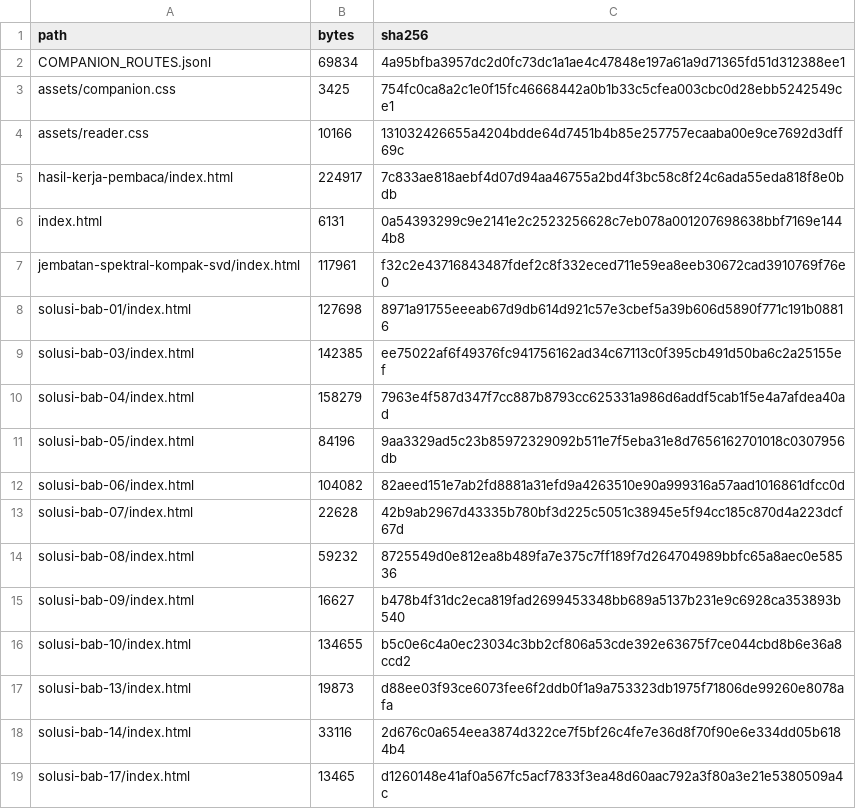
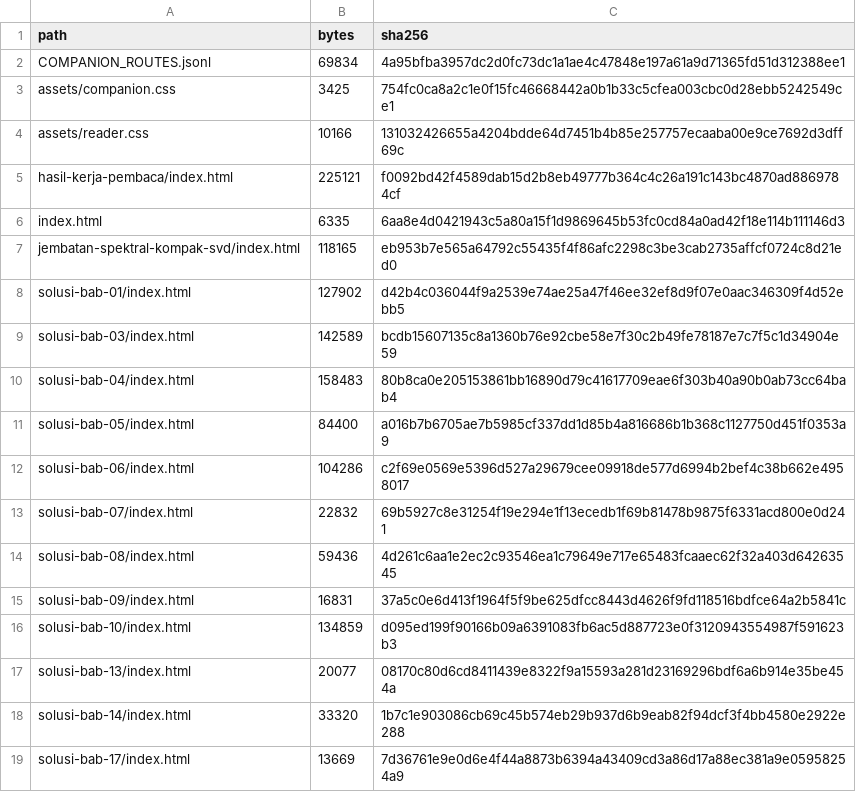
Before and after one commit to KokunoYumeto/functional-analysis-erdman-id, a CSV file: output/html-companion/MANIFEST.csv, drawn as a sheet.

```diff
--- a/output/html-companion/MANIFEST.csv
+++ b/output/html-companion/MANIFEST.csv
@@ -4,16 +4,16 @@ assets/companion.css,3425,754fc0ca8a2c1e0f15fc46668442a0b1b33c5cfea003cbc0d28ebb
 assets/reader.css,10166,131032426655a4204bdde64d7451b4b85e257757ecaaba00e9ce7692d3dff69c
-hasil-kerja-pembaca/index.html,224917,7c833ae818aebf4d07d94aa46755a2bd4f3bc58c8f24c6ada55eda818f8e0bdb
-index.html,6131,0a54393299c9e2141e2c2523256628c7eb078a001207698638bbf7169e1444b8
-jembatan-spektral-kompak-svd/index.html,117961,f32c2e43716843487fdef2c8f332eced711e59ea8eeb30672cad3910769f76e0
-solusi-bab-01/index.html,127698,8971a91755eeeab67d9db614d921c57e3cbef5a39b606d5890f771c191b08816
-solusi-bab-03/index.html,142385,ee75022af6f49376fc941756162ad34c67113c0f395cb491d50ba6c2a25155ef
-solusi-bab-04/index.html,158279,7963e4f587d347f7cc887b8793cc625331a986d6addf5cab1f5e4a7afdea40ad
-solusi-bab-05/index.html,84196,9aa3329ad5c23b85972329092b511e7f5eba31e8d7656162701018c0307956db
-solusi-bab-06/index.html,104082,82aeed151e7ab2fd8881a31efd9a4263510e90a999316a57aad1016861dfcc0d
-solusi-bab-07/index.html,22628,42b9ab2967d43335b780bf3d225c5051c38945e5f94cc185c870d4a223dcf67d
-solusi-bab-08/index.html,59232,8725549d0e812ea8b489fa7e375c7ff189f7d264704989bbfc65a8aec0e58536
-solusi-bab-09/index.html,16627,b478b4f31dc2eca819fad2699453348bb689a5137b231e9c6928ca353893b540
-solusi-bab-10/index.html,134655,b5c0e6c4a0ec23034c3bb2cf806a53cde392e63675f7ce044cbd8b6e36a8ccd2
-solusi-bab-13/index.html,19873,d88ee03f93ce6073fee6f2ddb0f1a9a753323db1975f71806de99260e8078afa
-solusi-bab-14/index.html,33116,2d676c0a654eea3874d322ce7f5bf26c4fe7e36d8f70f90e6e334dd05b6184b4
-solusi-bab-17/index.html,13465,d1260148e41af0a567fc5acf7833f3ea48d60aac792a3f80a3e21e5380509a4c
+hasil-kerja-pembaca/index.html,225121,f0092bd42f4589dab15d2b8eb49777b364c4c26a191c143bc4870ad8869784cf
+index.html,6335,6aa8e4d0421943c5a80a15f1d9869645b53fc0cd84a0ad42f18e114b111146d3
+jembatan-spektral-kompak-svd/index.html,118165,eb953b7e565a64792c55435f4f86afc2298c3be3cab2735affcf0724c8d21ed0
+solusi-bab-01/index.html,127902,d42b4c036044f9a2539e74ae25a47f46ee32ef8d9f07e0aac346309f4d52ebb5
+solusi-bab-03/index.html,142589,bcdb15607135c8a1360b76e92cbe58e7f30c2b49fe78187e7c7f5c1d34904e59
+solusi-bab-04/index.html,158483,80b8ca0e205153861bb16890d79c41617709eae6f303b40a90b0ab73cc64bab4
+solusi-bab-05/index.html,84400,a016b7b6705ae7b5985cf337dd1d85b4a816686b1b368c1127750d451f0353a9
+solusi-bab-06/index.html,104286,c2f69e0569e5396d527a29679cee09918de577d6994b2bef4c38b662e4958017
+solusi-bab-07/index.html,22832,69b5927c8e31254f19e294e1f13ecedb1f69b81478b9875f6331acd800e0d241
+solusi-bab-08/index.html,59436,4d261c6aa1e2ec2c93546ea1c79649e717e65483fcaaec62f32a403d64263545
+solusi-bab-09/index.html,16831,37a5c0e6d413f1964f5f9be625dfcc8443d4626f9fd118516bdfce64a2b5841c
+solusi-bab-10/index.html,134859,d095ed199f90166b09a6391083fb6ac5d887723e0f3120943554987f591623b3
+solusi-bab-13/index.html,20077,08170c80d6cd8411439e8322f9a15593a281d23169296bdf6a6b914e35be454a
+solusi-bab-14/index.html,33320,1b7c1e903086cb69c45b574eb29b937d6b9eab82f94dcf3f4bb4580e2922e288
+solusi-bab-17/index.html,13669,7d36761e9e0d6e4f44a8873b6394a43409cd3a86d17a88ec381a9e05958254a9
```
Also changed, not shown: output/html/MANIFEST.csv, qa/GITHUB_PAGES_PUBLIC_MANIFEST.csv, 43 other files.
